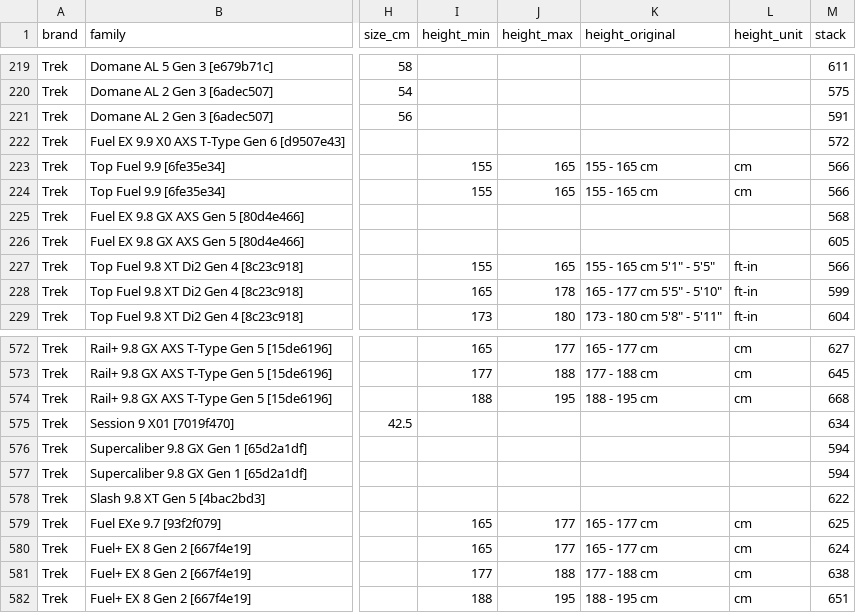
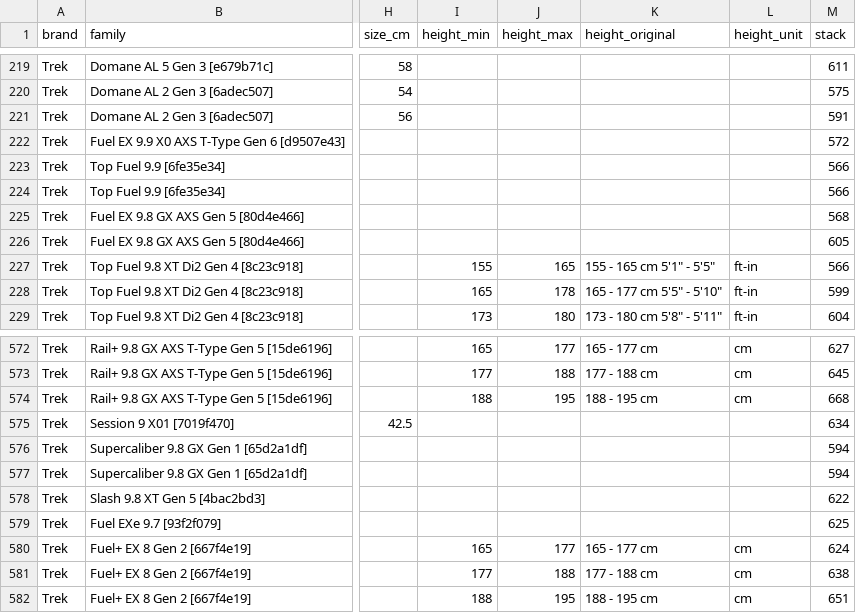
Before and after one commit to VoidHashh/talla, a CSV file: data/staging/trek.csv, drawn as a sheet; only a part is shown, gaps mark what is left out; the diff names each change by its address in the sheet, - before the commit and + after, or states it on an @@ line.

```diff
--- a/data/staging/trek.csv
+++ b/data/staging/trek.csv
-I223:I224 (height_min): 155
+I223:I224 (height_min): (empty)
-J223:J224 (height_max): 165
+J223:J224 (height_max): (empty)
-K223:K224 (height_original): 155 - 165 cm
+K223:K224 (height_original): (empty)
-L223:L224 (height_unit): cm
+L223:L224 (height_unit): (empty)
-I579 (height_min): 165
+I579 (height_min): (empty)
-J579 (height_max): 177
+J579 (height_max): (empty)
-K579 (height_original): 165 - 177 cm
+K579 (height_original): (empty)
-L579 (height_unit): cm
+L579 (height_unit): (empty)
```
Also changed, not shown: data/staging/bh.csv, data/staging/conor.csv, 55 other files.
